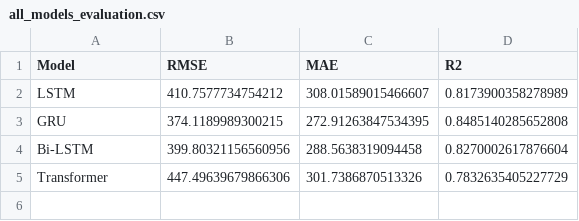
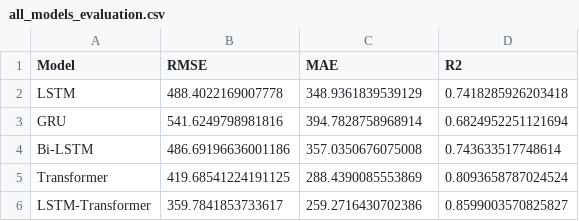
Before and after one commit to cuishiya/Drone-routing-with-energy-function, a CSV file: result/all_models_evaluation.csv, drawn as a sheet.

```diff
--- a/result/all_models_evaluation.csv
+++ b/result/all_models_evaluation.csv
@@ -1,5 +1,6 @@
 Model,RMSE,MAE,R2
-LSTM,410.7577734754212,308.01589015466607,0.8173900358278989
-GRU,374.1189989300215,272.91263847534395,0.8485140285652808
-Bi-LSTM,399.80321156560956,288.5638319094458,0.8270002617876604
-Transformer,447.49639679866306,301.7386870513326,0.7832635405227729
+LSTM,488.4022169007778,348.9361839539129,0.7418285926203418
+GRU,541.6249798981816,394.7828758968914,0.6824952251121694
+Bi-LSTM,486.69196636001186,357.0350676075008,0.743633517748614
+Transformer,419.68541224191125,288.4390085553869,0.8093658787024524
+LSTM-Transformer,359.7841853733617,259.2716430702386,0.8599003570825827
```
Also changed, not shown: 38 other files.
